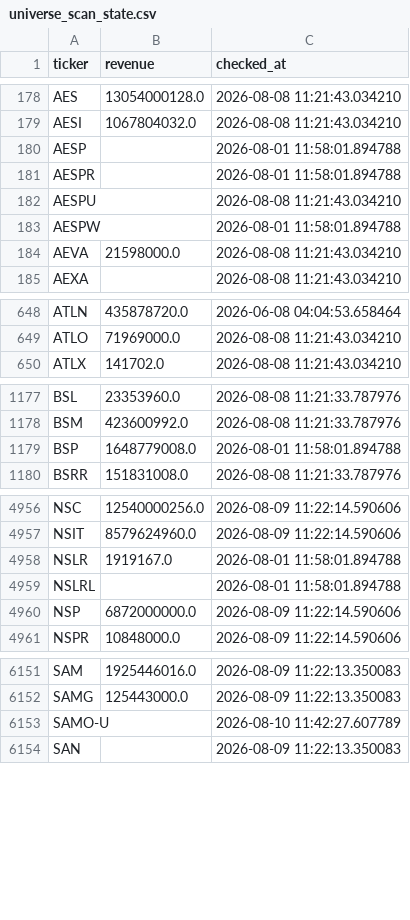
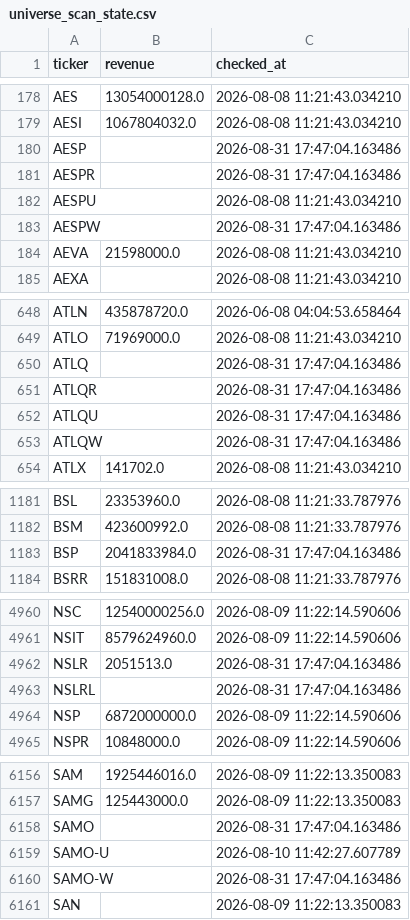
Before and after one commit to Amit33-design/Amit33-network-design, a CSV file: screener/universe_scan_state.csv, drawn as a sheet; only a part is shown, gaps mark what is left out; the diff covers the shown part only.

```diff
--- a/screener/universe_scan_state.csv
+++ b/screener/universe_scan_state.csv
@@ -179,6 +179,6 @@ AES,13054000128.0,2026-08-08 11:21:43.034210
 AESI,1067804032.0,2026-08-08 11:21:43.034210
-AESP,,2026-08-01 11:58:01.894788
-AESPR,,2026-08-01 11:58:01.894788
+AESP,,2026-08-31 17:47:04.163486
+AESPR,,2026-08-31 17:47:04.163486
 AESPU,,2026-08-08 11:21:43.034210
-AESPW,,2026-08-01 11:58:01.894788
+AESPW,,2026-08-31 17:47:04.163486
 AEVA,21598000.0,2026-08-08 11:21:43.034210
@@ -649,2 +649,6 @@ ATLN,435878720.0,2026-06-08 04:04:53.658464
 ATLO,71969000.0,2026-08-08 11:21:43.034210
+ATLQ,,2026-08-31 17:47:04.163486
+ATLQR,,2026-08-31 17:47:04.163486
+ATLQU,,2026-08-31 17:47:04.163486
+ATLQW,,2026-08-31 17:47:04.163486
 ATLX,141702.0,2026-08-08 11:21:43.034210
@@ -1178,3 +1182,3 @@ BSL,23353960.0,2026-08-08 11:21:33.787976
 BSM,423600992.0,2026-08-08 11:21:33.787976
-BSP,1648779008.0,2026-08-01 11:58:01.894788
+BSP,2041833984.0,2026-08-31 17:47:04.163486
 BSRR,151831008.0,2026-08-08 11:21:33.787976
@@ -4957,4 +4961,4 @@ NSC,12540000256.0,2026-08-09 11:22:14.590606
 NSIT,8579624960.0,2026-08-09 11:22:14.590606
-NSLR,1919167.0,2026-08-01 11:58:01.894788
-NSLRL,,2026-08-01 11:58:01.894788
+NSLR,2051513.0,2026-08-31 17:47:04.163486
+NSLRL,,2026-08-31 17:47:04.163486
 NSP,6872000000.0,2026-08-09 11:22:14.590606
@@ -6152,3 +6157,5 @@ SAM,1925446016.0,2026-08-09 11:22:13.350083
 SAMG,125443000.0,2026-08-09 11:22:13.350083
+SAMO,,2026-08-31 17:47:04.163486
 SAMO-U,,2026-08-10 11:42:27.607789
+SAMO-W,,2026-08-31 17:47:04.163486
 SAN,,2026-08-09 11:22:13.350083
```
Also changed, not shown: 2 added rows and 8 edited cells elsewhere in this file, screener/universe_1b_revenue.csv.
